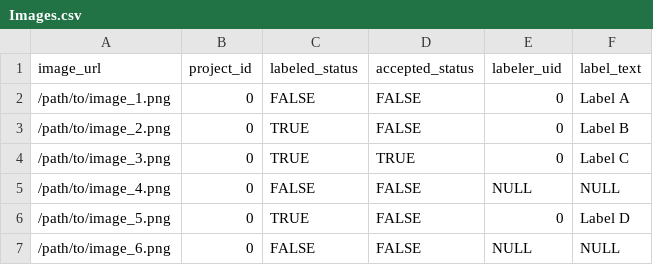
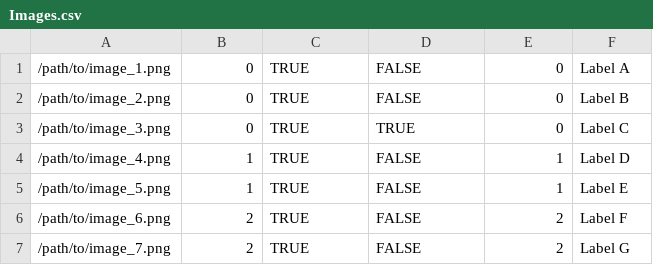
Before and after one commit to ben594/align, a CSV file: backend/db/data/Images.csv, drawn as a sheet.

Commit message:
update seed data

```diff
--- a/backend/db/data/Images.csv
+++ b/backend/db/data/Images.csv
@@ -1,7 +1,7 @@
-image_url,project_id,labeled_status,accepted_status,labeler_uid,label_text
-"/path/to/image_1.png", 0, FALSE,FALSE,0,"Label A"
+"/path/to/image_1.png", 0, TRUE,FALSE,0,"Label A"
 "/path/to/image_2.png", 0, TRUE,FALSE,0,"Label B"
 "/path/to/image_3.png", 0, TRUE,TRUE,0,"Label C"
-"/path/to/image_4.png", 0, FALSE,FALSE,NULL,NULL
-"/path/to/image_5.png", 0, TRUE,FALSE,0,"Label D"
-"/path/to/image_6.png", 0, FALSE,FALSE,NULL,NULL
+"/path/to/image_4.png", 1, TRUE,FALSE,1,"Label D"
+"/path/to/image_5.png", 1, TRUE,FALSE,1,"Label E"
+"/path/to/image_6.png", 2, TRUE,FALSE,2,"Label F"
+"/path/to/image_7.png", 2, TRUE,FALSE,2,"Label G"
```
Also changed, not shown: 2 other files.
